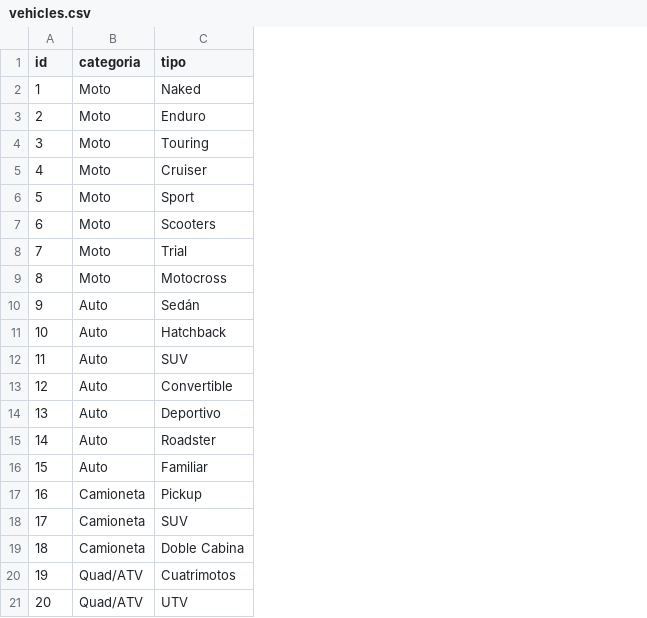
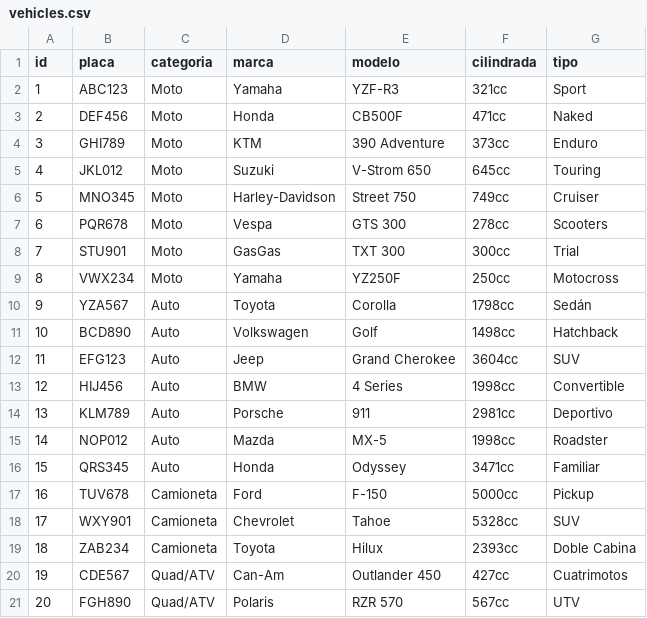
Before and after one commit to jaime-tovar/carwash-spa, a CSV file: pages/data/vehicles.csv, drawn as a sheet; addresses are those after the commit; the diff names each change by its address in the sheet, - before the commit and + after, or states it on an @@ line.

```diff
--- a/pages/data/vehicles.csv
+++ b/pages/data/vehicles.csv
+column B (placa), rows 2-21: ABC123 | DEF456 | GHI789 | JKL012 | MNO345 | PQR678 | STU901 | VWX234 | YZA567 | BCD890 | EFG123 | HIJ456 | KLM789 | NOP012 | QRS345 | TUV678 | WXY901 | ZAB234 | CDE567 | FGH890
+column D (marca), rows 2-21: Yamaha | Honda | KTM | Suzuki | Harley-Davidson | Vespa | GasGas | Yamaha | Toyota | Volkswagen | Jeep | BMW | Porsche | Mazda | Honda | Ford | Chevrolet | Toyota | Can-Am | Polaris
+column E (modelo), rows 2-21: YZF-R3 | CB500F | 390 Adventure | V-Strom 650 | Street 750 | GTS 300 | TXT 300 | YZ250F | Corolla | Golf | Grand Cherokee | 4 Series | 911 | MX-5 | Odyssey | F-150 | Tahoe | Hilux | Outlander 450 | RZR 570
+column F (cilindrada), rows 2-21: 321cc | 471cc | 373cc | 645cc | 749cc | 278cc | 300cc | 250cc | 1798cc | 1498cc | 3604cc | 1998cc | 2981cc | 1998cc | 3471cc | 5000cc | 5328cc | 2393cc | 427cc | 567cc
-G2 (tipo): Naked
+G2 (tipo): Sport
-G3 (tipo): Enduro
+G3 (tipo): Naked
-G4 (tipo): Touring
+G4 (tipo): Enduro
-G5 (tipo): Cruiser
+G5 (tipo): Touring
-G6 (tipo): Sport
+G6 (tipo): Cruiser
```
Also changed, not shown: 5 other files.
